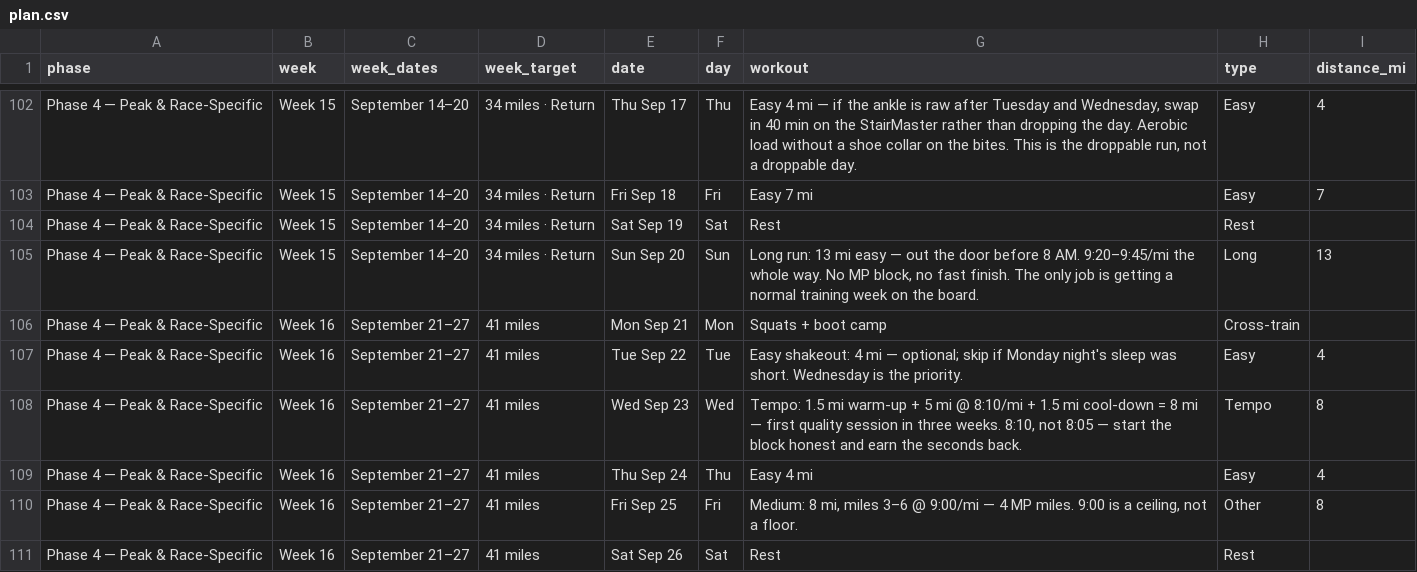
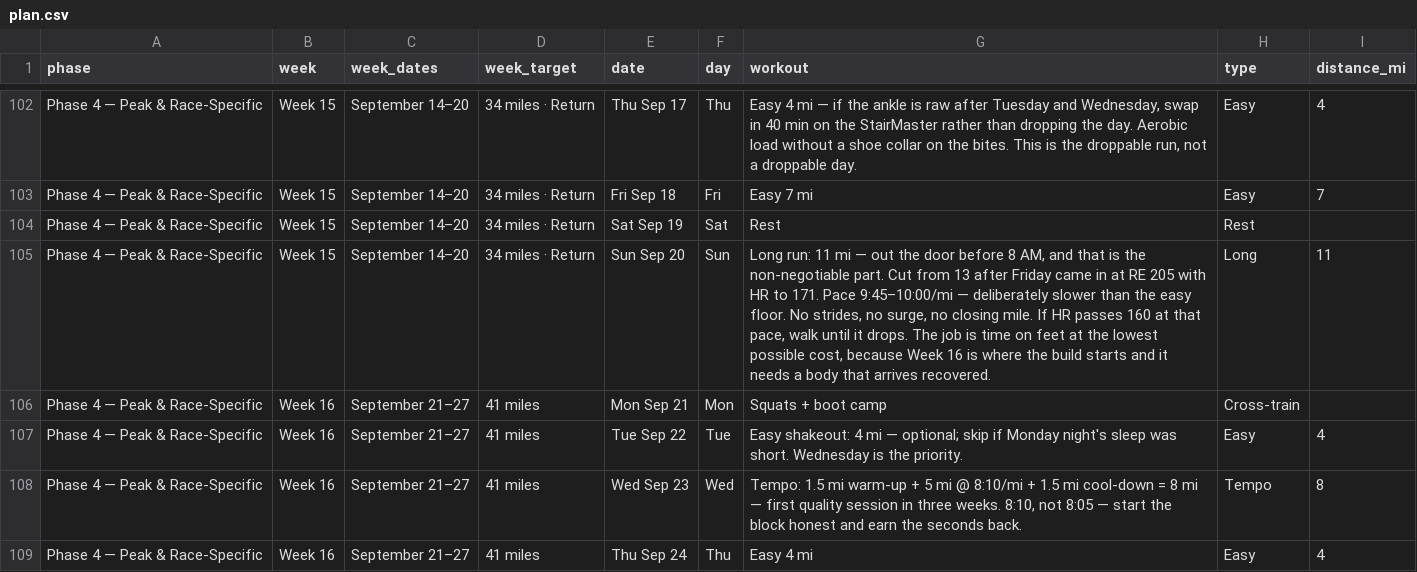
Before and after one commit to Jrichcrick/nyc-marathon-2026, a CSV file: data/plan.csv, drawn as a sheet; only a part is shown, gaps mark what is left out; the shorter side is filled out with more unchanged rows.

```diff
--- a/data/plan.csv
+++ b/data/plan.csv
@@ -104,3 +104,3 @@ Phase 4 — Peak & Race-Specific,Week 15,September 14–20,34 miles · Return,Fr
 Phase 4 — Peak & Race-Specific,Week 15,September 14–20,34 miles · Return,Sat Sep 19,Sat,Rest,Rest,
-Phase 4 — Peak & Race-Specific,Week 15,September 14–20,34 miles · Return,Sun Sep 20,Sun,"Long run: 13 mi easy — out the door before 8 AM. 9:20–9:45/mi the whole way. No MP block, no fast finish. The only job is getting a normal training week on the board.",Long,13
+Phase 4 — Peak & Race-Specific,Week 15,September 14–20,34 miles · Return,Sun Sep 20,Sun,"Long run: 11 mi — out the door before 8 AM, and that is the non-negotiable part. Cut from 13 after Friday came in at RE 205 with HR to 171. Pace 9:45–10:00/mi — deliberately slower than the easy floor. No strides, no surge, no closing mile. If HR passes 160 at that pace, walk until it drops. The job is time on feet at the lowest possible cost, because Week 16 is where the build starts and it needs a body that arrives recovered.",Long,11
 Phase 4 — Peak & Race-Specific,Week 16,September 21–27,41 miles,Mon Sep 21,Mon,Squats + boot camp,Cross-train,
```
Also changed, not shown: data/log.csv, 2 other files.
